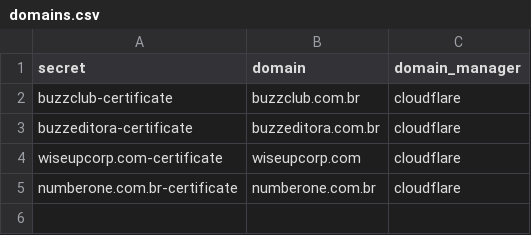
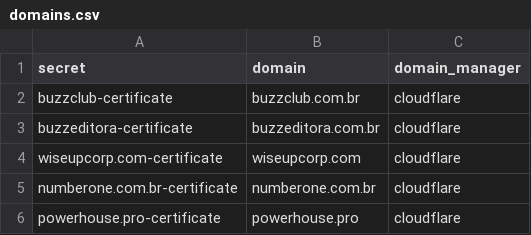
Before and after one commit to NeidsonSouza/ssl-kubernetes, a CSV file: data/domains.csv, drawn as a sheet; the diff names each change by its address in the sheet, - before the commit and + after, or states it on an @@ line.

Commit message:
powerhouse.pro included

```diff
--- a/data/domains.csv
+++ b/data/domains.csv
+row 6: powerhouse.pro-certificate | powerhouse.pro | cloudflare
```
